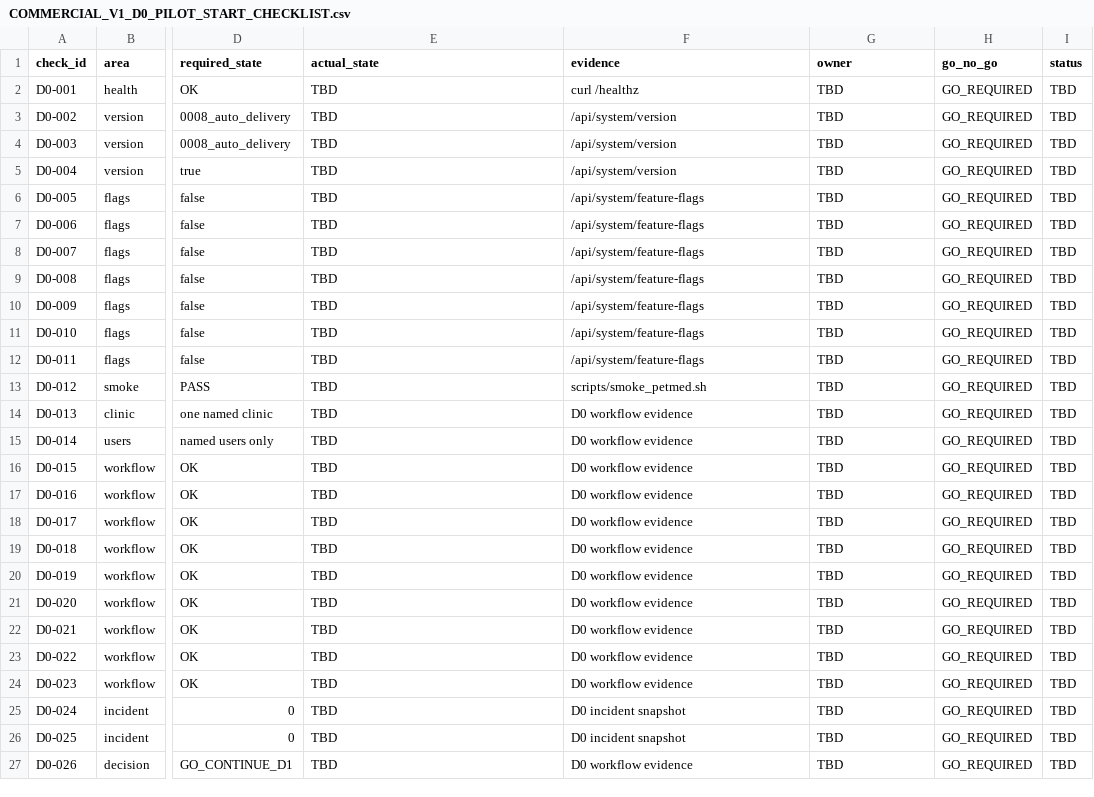
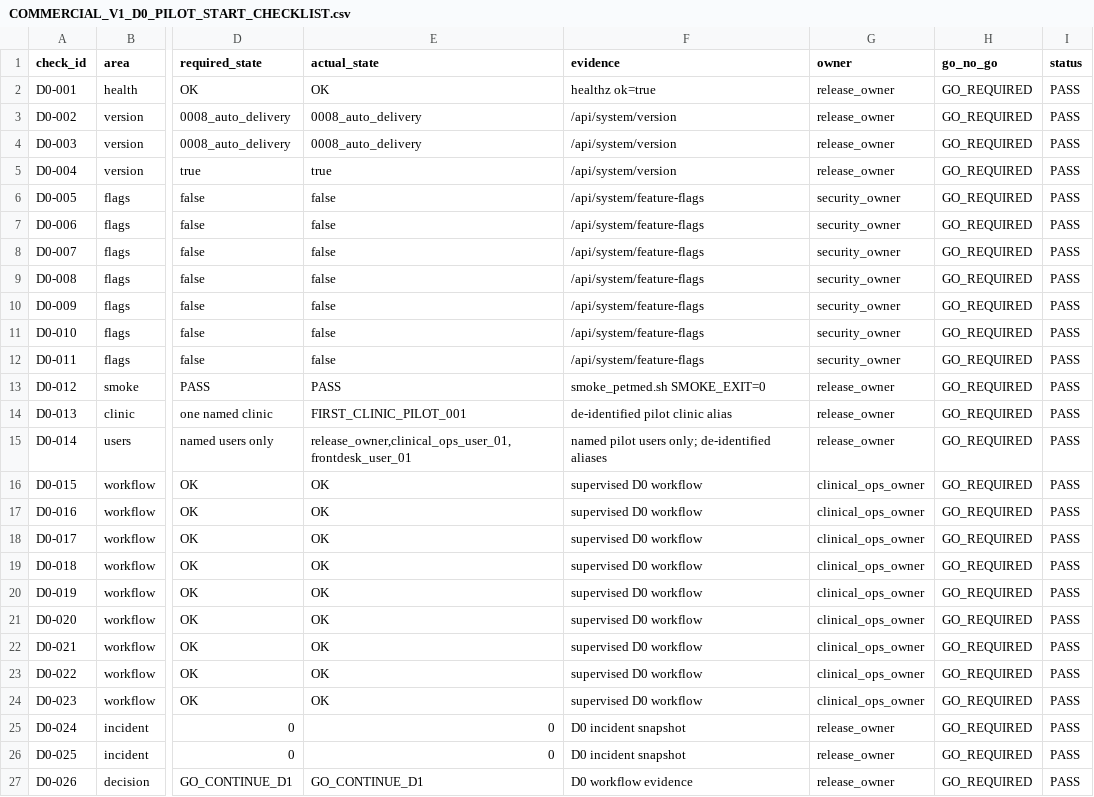
Before and after one commit to pet-med-ai/Pet-med-ai, a CSV file: docs/ops/COMMERCIAL_V1_D0_PILOT_START_CHECKLIST.csv, drawn as a sheet; only a part is shown, gaps mark what is left out; the diff names each change by its address in the sheet, - before the commit and + after, or states it on an @@ line.

Commit message:
Record Commercial V1 D0 pilot operating evidence

```diff
--- a/docs/ops/COMMERCIAL_V1_D0_PILOT_START_CHECKLIST.csv
+++ b/docs/ops/COMMERCIAL_V1_D0_PILOT_START_CHECKLIST.csv
-E2 (actual_state): TBD
+E2 (actual_state): OK
-F2 (evidence): curl /healthz
+F2 (evidence): healthz ok=true
-G2:G5 (owner): TBD
+G2:G5 (owner): release_owner
-I2:I27 (status): TBD
+I2:I27 (status): PASS
-E3:E4 (actual_state): TBD
+E3:E4 (actual_state): 0008_auto_delivery
-E5 (actual_state): TBD
+E5 (actual_state): true
-E6:E12 (actual_state): TBD
+E6:E12 (actual_state): false
-G6:G12 (owner): TBD
+G6:G12 (owner): security_owner
-E13 (actual_state): TBD
+E13 (actual_state): PASS
-F13 (evidence): scripts/smoke_petmed.sh
+F13 (evidence): smoke_petmed.sh SMOKE_EXIT=0
-G13:G15 (owner): TBD
+G13:G15 (owner): release_owner
-E14 (actual_state): TBD
+E14 (actual_state): FIRST_CLINIC_PILOT_001
-F14 (evidence): D0 workflow evidence
+F14 (evidence): de-identified pilot clinic alias
-E15 (actual_state): TBD
+E15 (actual_state): release_owner,clinical_ops_user_01,frontdesk_user_01
-F15 (evidence): D0 workflow evidence
+F15 (evidence): named pilot users only; de-identified aliases
-E16:E24 (actual_state): TBD
+E16:E24 (actual_state): OK
-F16:F24 (evidence): D0 workflow evidence
+F16:F24 (evidence): supervised D0 workflow
-G16:G24 (owner): TBD
+G16:G24 (owner): clinical_ops_owner
-E25:E26 (actual_state): TBD
+E25:E26 (actual_state): 0
-G25:G27 (owner): TBD
+G25:G27 (owner): release_owner
-E27 (actual_state): TBD
+E27 (actual_state): GO_CONTINUE_D1
```
Also changed, not shown: docs/ops/COMMERCIAL_V1_D0_PILOT_WORKFLOW_EVIDENCE_TEMPLATE.csv, 2 other files.
